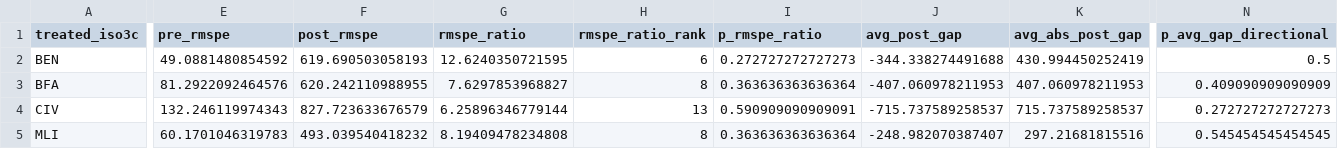
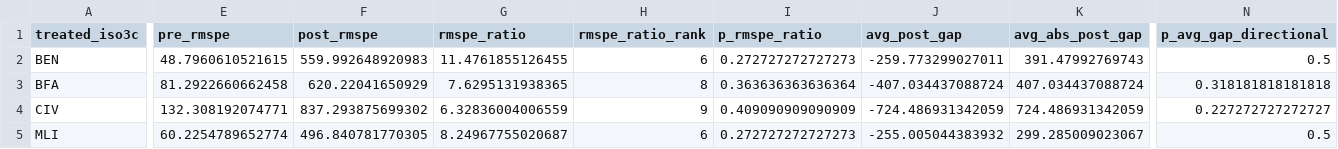
Before and after one commit to emschuck/macro3_project, a CSV file: output/tables/scm_placebo_conclusions_all.csv, drawn as a sheet; only a part is shown, gaps mark what is left out; the diff covers the shown part only; the diff names each change by its address in the sheet, - before the commit and + after, or states it on an @@ line.

```diff
--- a/output/tables/scm_placebo_conclusions_all.csv
+++ b/output/tables/scm_placebo_conclusions_all.csv
-E2 (pre_rmspe): 49.0881480854592
+E2 (pre_rmspe): 48.7960610521615
-F2 (post_rmspe): 619.690503058193
+F2 (post_rmspe): 559.992648920983
-G2 (rmspe_ratio): 12.6240350721595
+G2 (rmspe_ratio): 11.4761855126455
-J2 (avg_post_gap): -344.338274491688
+J2 (avg_post_gap): -259.773299027011
-K2 (avg_abs_post_gap): 430.994450252419
+K2 (avg_abs_post_gap): 391.47992769743
-E3 (pre_rmspe): 81.2922092464576
+E3 (pre_rmspe): 81.2922660662458
-F3 (post_rmspe): 620.242110988955
+F3 (post_rmspe): 620.22041650929
-G3 (rmspe_ratio): 7.6297853968827
+G3 (rmspe_ratio): 7.6295131938365
-J3 (avg_post_gap): -407.060978211953
+J3 (avg_post_gap): -407.034437088724
-K3 (avg_abs_post_gap): 407.060978211953
+K3 (avg_abs_post_gap): 407.034437088724
-N3 (p_avg_gap_directional): 0.409090909090909
+N3 (p_avg_gap_directional): 0.318181818181818
-E4 (pre_rmspe): 132.246119974343
+E4 (pre_rmspe): 132.308192074771
-F4 (post_rmspe): 827.723633676579
+F4 (post_rmspe): 837.293875699302
-G4 (rmspe_ratio): 6.25896346779144
+G4 (rmspe_ratio): 6.32836004006559
-H4 (rmspe_ratio_rank): 13
+H4 (rmspe_ratio_rank): 9
-I4 (p_rmspe_ratio): 0.590909090909091
+I4 (p_rmspe_ratio): 0.409090909090909
-J4 (avg_post_gap): -715.737589258537
+J4 (avg_post_gap): -724.486931342059
-K4 (avg_abs_post_gap): 715.737589258537
+K4 (avg_abs_post_gap): 724.486931342059
-N4 (p_avg_gap_directional): 0.272727272727273
+N4 (p_avg_gap_directional): 0.227272727272727
-E5 (pre_rmspe): 60.1701046319783
+E5 (pre_rmspe): 60.2254789652774
-F5 (post_rmspe): 493.039540418232
+F5 (post_rmspe): 496.840781770305
-G5 (rmspe_ratio): 8.19409478234808
+G5 (rmspe_ratio): 8.24967755020687
-H5 (rmspe_ratio_rank): 8
+H5 (rmspe_ratio_rank): 6
-I5 (p_rmspe_ratio): 0.363636363636364
+I5 (p_rmspe_ratio): 0.272727272727273
-J5 (avg_post_gap): -248.982070387407
+J5 (avg_post_gap): -255.005044383932
-K5 (avg_abs_post_gap): 297.21681815516
+K5 (avg_abs_post_gap): 299.285009023067
-N5 (p_avg_gap_directional): 0.545454545454545
+N5 (p_avg_gap_directional): 0.5
```
Also changed, not shown: 77 edited cells elsewhere in this file, output/tables/scm_placebo_summaries_all.csv, output/tables/scm_placebo_yearly_pvalues_all.csv, 25 other files.
